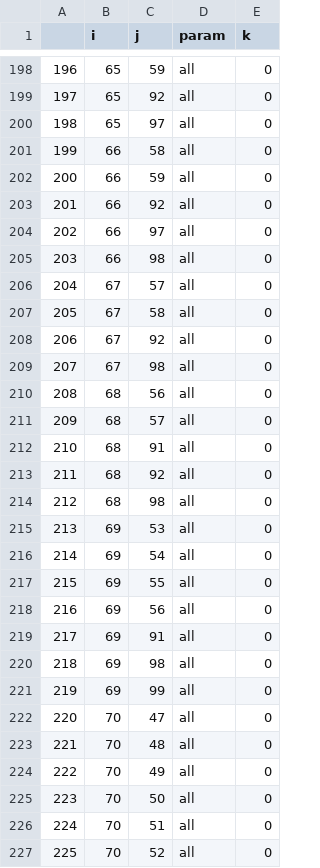
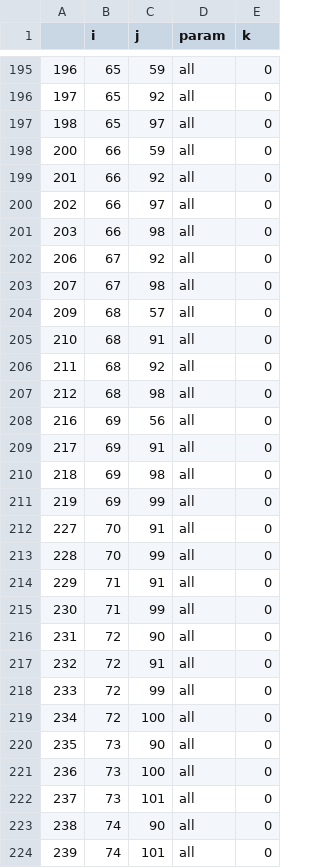
Before and after one commit to Komanawa-Solutions-Ltd/Z22031HAW_hawea-model, a CSV file: model_build/processed_input_data/race_loc_data.csv, drawn as a sheet; only a part is shown, gaps mark what is left out; the shorter side is filled out with more unchanged rows; the diff covers the shown part only.

Commit message:
remove race wells in no flow

```diff
--- a/model_build/processed_input_data/race_loc_data.csv
+++ b/model_build/processed_input_data/race_loc_data.csv
@@ -200,3 +197,2 @@
 198,65,97,all,0
-199,66,58,all,0
 200,66,59,all,0
@@ -205,7 +201,4 @@
 203,66,98,all,0
-204,67,57,all,0
-205,67,58,all,0
 206,67,92,all,0
 207,67,98,all,0
-208,68,56,all,0
 209,68,57,all,0
@@ -214,5 +207,2 @@
 212,68,98,all,0
-213,69,53,all,0
-214,69,54,all,0
-215,69,55,all,0
 216,69,56,all,0
@@ -221,7 +211 @@
 219,69,99,all,0
-220,70,47,all,0
-221,70,48,all,0
-222,70,49,all,0
-223,70,50,all,0
-224,70,51,all,0
-225,70,52,all,0
```
Also changed, not shown: 4 removed rows elsewhere in this file, 1 other file.
